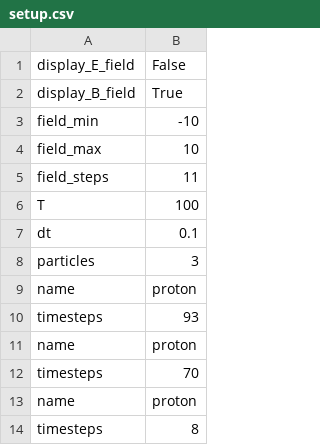
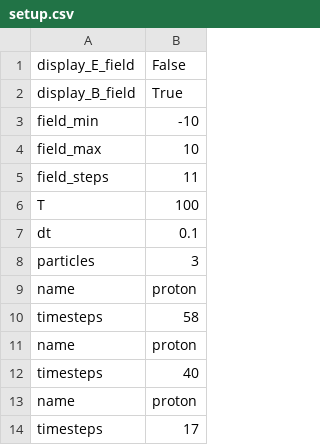
Before and after one commit to nikolajRoager/sq_project, a CSV file: out/out_dipole/setup.csv, drawn as a sheet.

```diff
--- a/out/out_dipole/setup.csv
+++ b/out/out_dipole/setup.csv
@@ -9,6 +9,6 @@ particles , 3
 name , proton
-timesteps , 93
+timesteps , 58
 name , proton
-timesteps , 70
+timesteps , 40
 name , proton
-timesteps , 8
+timesteps , 17
```
Also changed, not shown: out/out_dipole/particles0.tsv, out/out_dipole/particles1.tsv, 36 other files.
